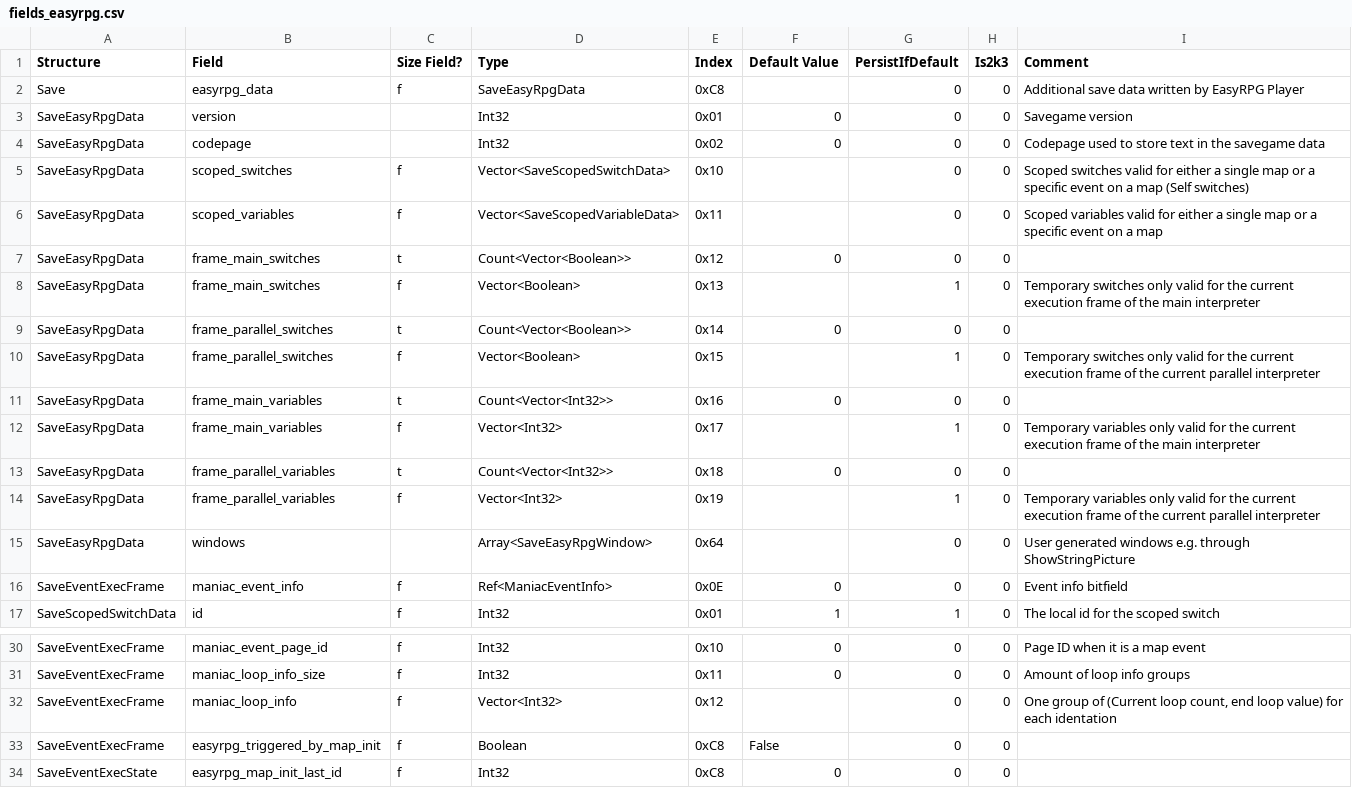
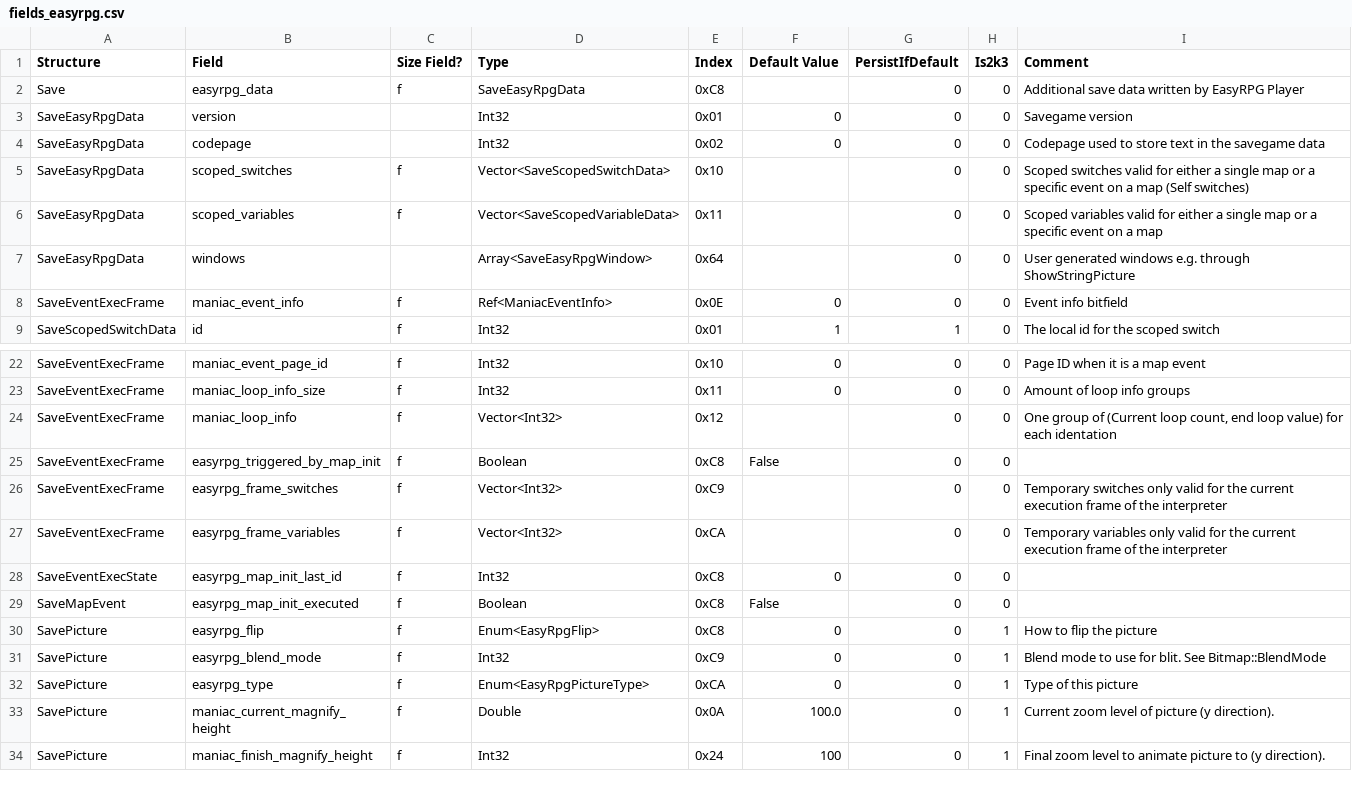
Before and after one commit to florianessl/liblcf, a CSV file: generator/csv/fields_easyrpg.csv, drawn as a sheet; only a part is shown, gaps mark what is left out; the shorter side is filled out with more unchanged rows; removed rows and columns are numbered as before the commit, all else as after; the diff names each change by its address in the sheet, - before the commit and + after, or states it on an @@ line.

Commit message:
Restructured saving of Frame switches/variables for branch "ScopedVars"

```diff
--- a/generator/csv/fields_easyrpg.csv
+++ b/generator/csv/fields_easyrpg.csv
-row 7: SaveEasyRpgData | frame_main_switches | t | Count<Vector<Boolean>> | 0x12 | 0 | 0 | 0
-row 8: SaveEasyRpgData | frame_main_switches | f | Vector<Boolean> | 0x13 |  | 1 | 0 | Temporary switches only valid for the current execution frame of the main interpreter
-row 9: SaveEasyRpgData | frame_parallel_switches | t | Count<Vector<Boolean>> | 0x14 | 0 | 0 | 0
-row 10: SaveEasyRpgData | frame_parallel_switches | f | Vector<Boolean> | 0x15 |  | 1 | 0 | Temporary switches only valid for the current execution frame of the current parallel interpreter
-row 11: SaveEasyRpgData | frame_main_variables | t | Count<Vector<Int32>> | 0x16 | 0 | 0 | 0
-row 12: SaveEasyRpgData | frame_main_variables | f | Vector<Int32> | 0x17 |  | 1 | 0 | Temporary variables only valid for the current execution frame of the main interpreter
-row 13: SaveEasyRpgData | frame_parallel_variables | t | Count<Vector<Int32>> | 0x18 | 0 | 0 | 0
-row 14: SaveEasyRpgData | frame_parallel_variables | f | Vector<Int32> | 0x19 |  | 1 | 0 | Temporary variables only valid for the current execution frame of the current parallel interpreter
+row 26: SaveEventExecFrame | easyrpg_frame_switches | f | Vector<Int32> | 0xC9 |  | 0 | 0 | Temporary switches only valid for the current execution frame of the interpreter
+row 27: SaveEventExecFrame | easyrpg_frame_variables | f | Vector<Int32> | 0xCA |  | 0 | 0 | Temporary variables only valid for the current execution frame of the interpreter
```
Also changed, not shown: 8 other files.
